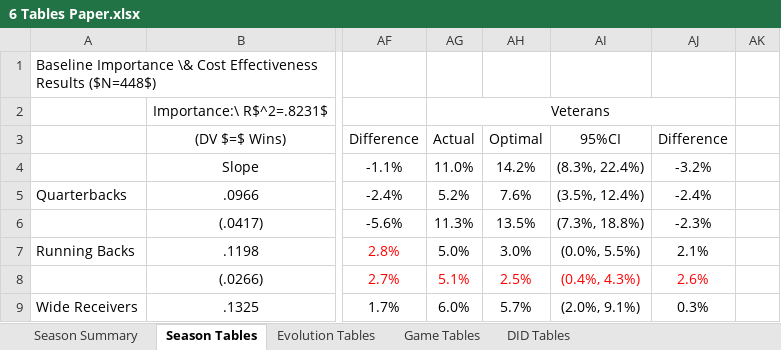
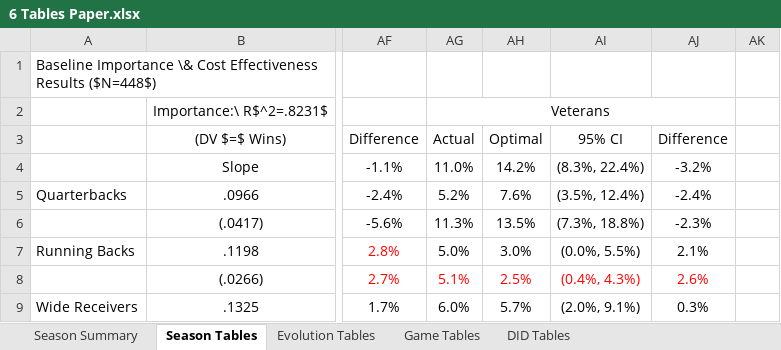
Before and after one commit to JRTennis/Salary-Cap-Optimization, an Excel workbook: Season Analysis/6 Tables Paper.xlsx, sheet Season Tables, drawn as a sheet; only a part is shown, gaps mark what is left out; values as stored, in another font and other column widths than the file's, no borders; conditional formats not drawn; the diff names each change by its address in the sheet, - before the commit and + after, or states it on an @@ line.

Commit message:
Season Tables

```diff
--- a/Season Analysis/6 Tables Paper.xlsx (sheet Season Tables)
+++ b/Season Analysis/6 Tables Paper.xlsx (sheet Season Tables)
-AI3: 95%CI
+AI3: 95% CI
```
Also changed, not shown: Season Analysis/5 Tables.xlsx.
